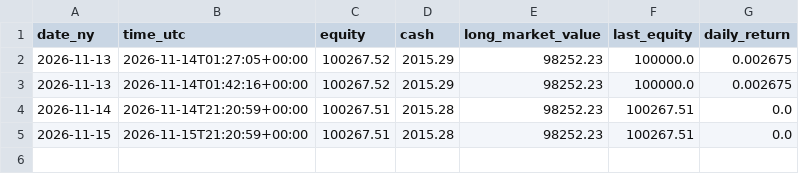
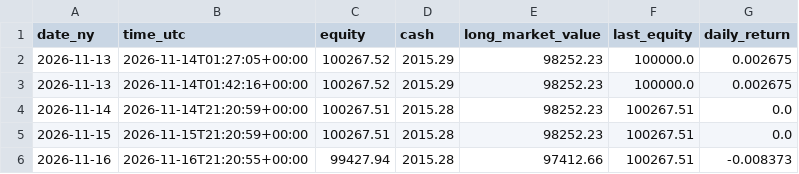
Before and after one commit to satyam-kumar-singh-sys/finrl-gfc-sxtym, a CSV file: results/daily_equity.csv, drawn as a sheet; the diff names each change by its address in the sheet, - before the commit and + after, or states it on an @@ line.

```diff
--- a/results/daily_equity.csv
+++ b/results/daily_equity.csv
+row 6: 2026-11-16 | 2026-11-16T21:20:55+00:00 | 99427.94 | 2015.28 | 97412.66 | 100267.51 | -0.008373
```
Also changed, not shown: logs/positions.csv.
